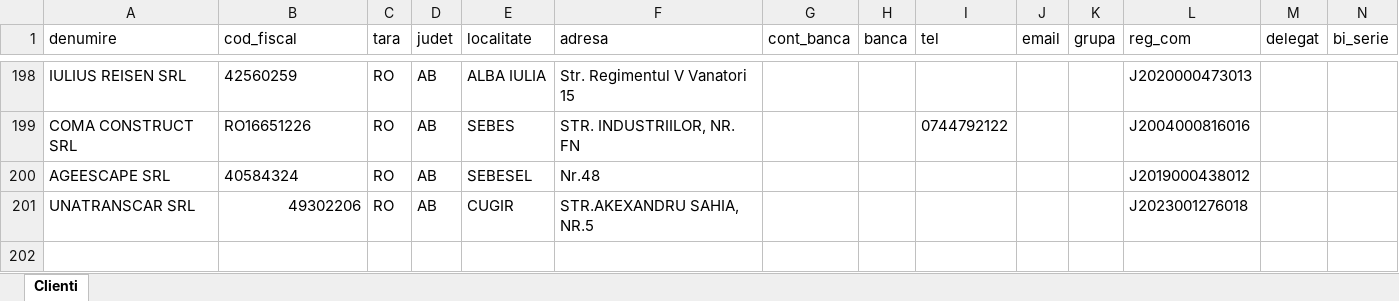
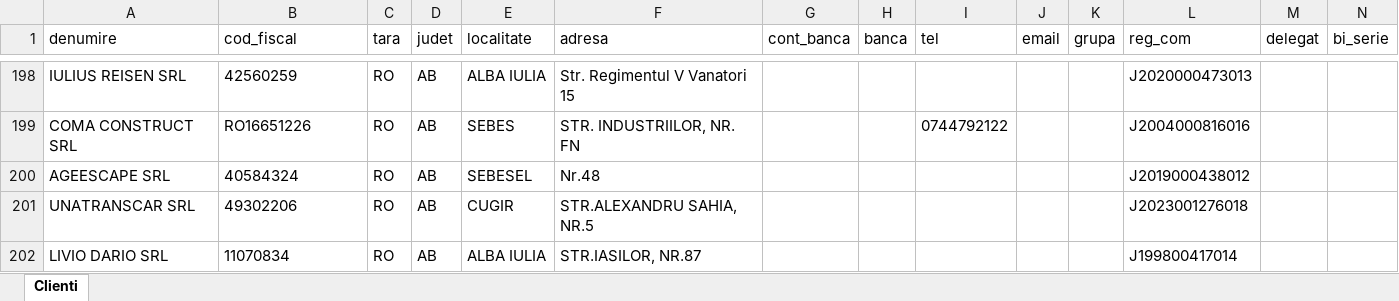
Before and after one commit to ab12slk-sys/dmautoravenol, an Excel workbook: LISTA_CLIENTI.xlsx, sheet Clienti, drawn as a sheet; only a part is shown, gaps mark what is left out; values as stored, in another font and other column widths than the file's, no borders; table styles not drawn; rows hold the shown columns only; the diff names each change by its address in the sheet, - before the commit and + after, or states it on an @@ line.

Commit message:
Add files via upload

```diff
--- a/LISTA_CLIENTI.xlsx (sheet Clienti)
+++ b/LISTA_CLIENTI.xlsx (sheet Clienti)
-B201 alignment: right
+B201 alignment: left
-F201 (adresa): STR.AKEXANDRU SAHIA, NR.5
+F201 (adresa): STR.ALEXANDRU SAHIA, NR.5
+row 202: LIVIO DARIO SRL | 11070834 | RO | AB | ALBA IULIA | STR.IASILOR, NR.87 |  |  |  |  |  | J199800417014
```
